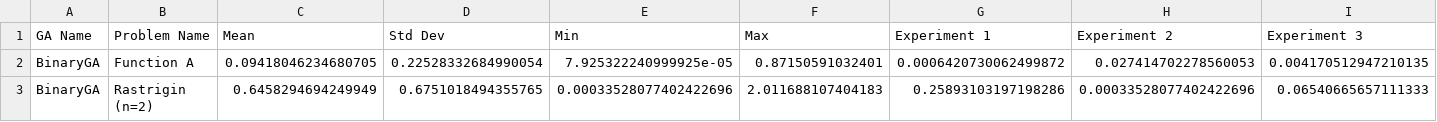
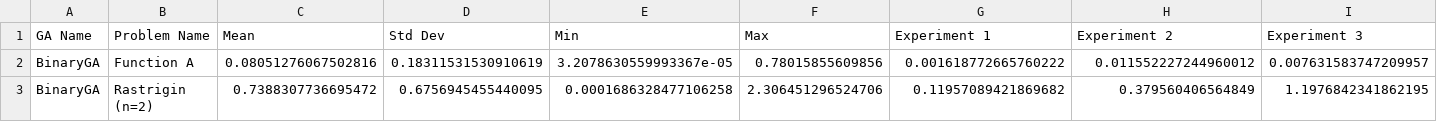
Before and after one commit to e-Rivers/CS5048_EvolutionaryAlgorithms, a CSV file: HMWK_2/resultados.csv, drawn as a sheet; only a part is shown; the diff covers the shown part only; the diff names each change by its address in the sheet, - before the commit and + after, or states it on an @@ line.

```diff
--- a/HMWK_2/resultados.csv
+++ b/HMWK_2/resultados.csv
-C2 (Mean): 0.09418046234680705
+C2 (Mean): 0.08051276067502816
-D2 (Std Dev): 0.22528332684990054
+D2 (Std Dev): 0.18311531530910619
-E2 (Min): 7.925322240999925e-05
+E2 (Min): 3.2078630559993367e-05
-F2 (Max): 0.87150591032401
+F2 (Max): 0.78015855609856
-G2 (Experiment 1): 0.0006420730062499872
+G2 (Experiment 1): 0.001618772665760222
-H2 (Experiment 2): 0.027414702278560053
+H2 (Experiment 2): 0.011552227244960012
-I2 (Experiment 3): 0.004170512947210135
+I2 (Experiment 3): 0.007631583747209957
-C3 (Mean): 0.6458294694249949
+C3 (Mean): 0.7388307736695472
-D3 (Std Dev): 0.6751018494355765
+D3 (Std Dev): 0.6756945455440095
-E3 (Min): 0.00033528077402422696
+E3 (Min): 0.0001686328477106258
-F3 (Max): 2.011688107404183
+F3 (Max): 2.306451296524706
-G3 (Experiment 1): 0.25893103197198286
+G3 (Experiment 1): 0.11957089421869682
-H3 (Experiment 2): 0.00033528077402422696
+H3 (Experiment 2): 0.379560406564849
-I3 (Experiment 3): 0.06540665657111333
+I3 (Experiment 3): 1.1976842341862195
```
Also changed, not shown: 58 edited cells elsewhere in this file, 1 other file.
